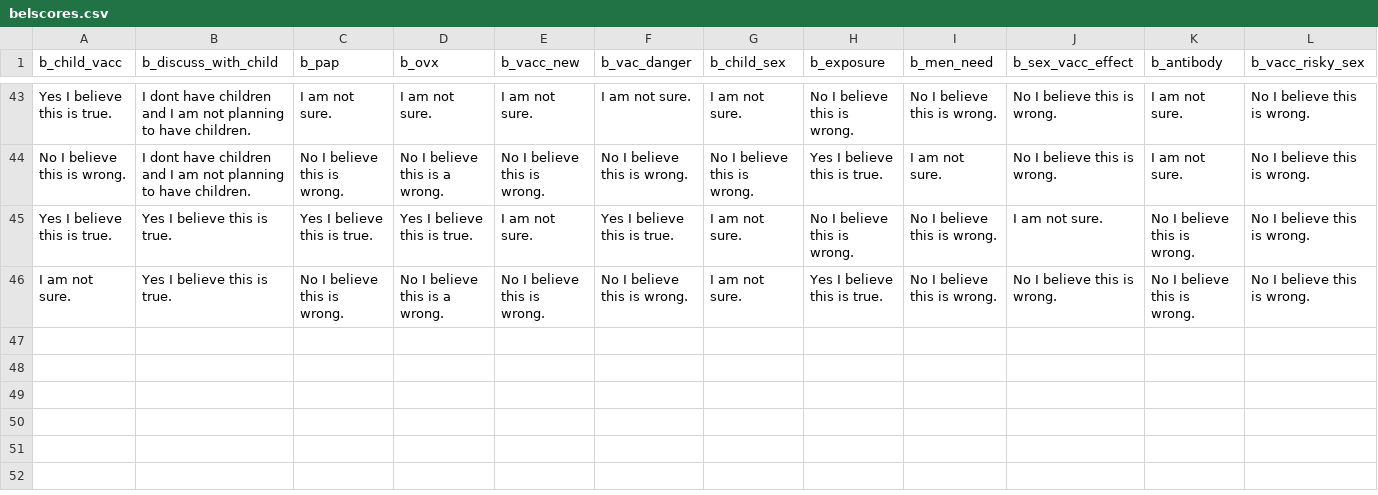
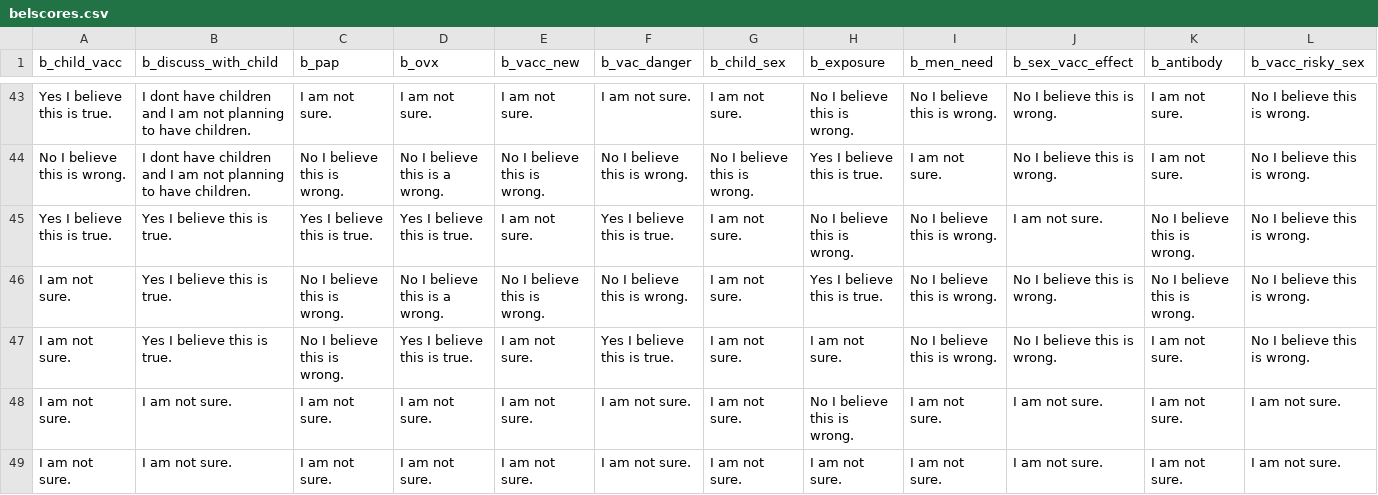
Before and after one commit to mehrdadanvar/hpv, a CSV file: belscores.csv, drawn as a sheet; only a part is shown, gaps mark what is left out; rows hold the shown columns only; the diff names each change by its address in the sheet, - before the commit and + after, or states it on an @@ line.

```diff
--- a/belscores.csv
+++ b/belscores.csv
+row 47: I am not sure. | Yes I believe this is true. | No I believe this is wrong. | Yes I believe this is true. | I am not sure. | Yes I believe this is true. | I am not sure. | I am not sure. | No I believe this is wrong. | No I believe this is wrong. | I am not sure. | No I believe this is wrong.
+row 48: I am not sure. | I am not sure. | I am not sure. | I am not sure. | I am not sure. | I am not sure. | I am not sure. | No I believe this is wrong. | I am not sure. | I am not sure. | I am not sure. | I am not sure.
+row 49: I am not sure. | I am not sure. | I am not sure. | I am not sure. | I am not sure. | I am not sure. | I am not sure. | I am not sure. | I am not sure. | I am not sure. | I am not sure. | I am not sure.
```
Also changed, not shown: knowscore.csv, 1 other file.
